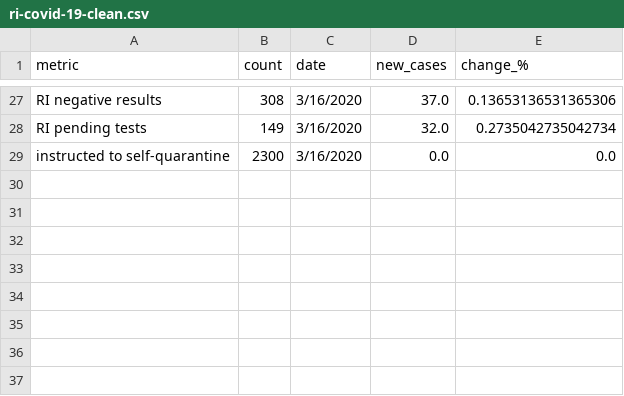
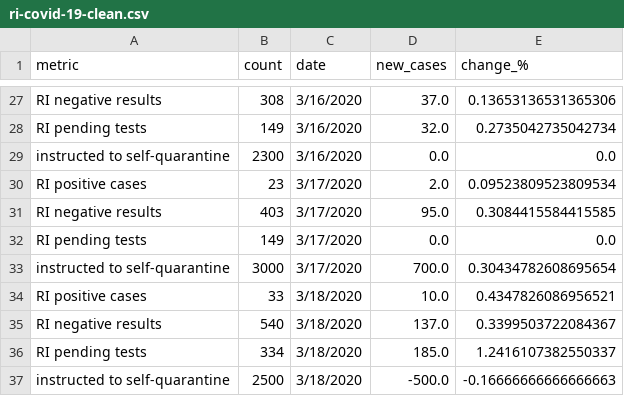
Before and after one commit to SmirkyGraphs/Python-Notebooks, a CSV file: ri-covid-19-tracker/data/clean/ri-covid-19-clean.csv, drawn as a sheet; only a part is shown, gaps mark what is left out; the diff names each change by its address in the sheet, - before the commit and + after, or states it on an @@ line.

```diff
--- a/ri-covid-19-tracker/data/clean/ri-covid-19-clean.csv
+++ b/ri-covid-19-tracker/data/clean/ri-covid-19-clean.csv
+row 30: RI positive cases | 23 | 3/17/2020 | 2.0 | 0.09523809523809534
+row 31: RI negative results | 403 | 3/17/2020 | 95.0 | 0.3084415584415585
+row 32: RI pending tests | 149 | 3/17/2020 | 0.0 | 0.0
+row 33: instructed to self-quarantine | 3000 | 3/17/2020 | 700.0 | 0.30434782608695654
+row 34: RI positive cases | 33 | 3/18/2020 | 10.0 | 0.4347826086956521
+row 35: RI negative results | 540 | 3/18/2020 | 137.0 | 0.3399503722084367
+row 36: RI pending tests | 334 | 3/18/2020 | 185.0 | 1.2416107382550337
+row 37: instructed to self-quarantine | 2500 | 3/18/2020 | -500.0 | -0.16666666666666663
```
Also changed, not shown: ri-covid-19-tracker/data/raw/ri-covid-19.csv.
